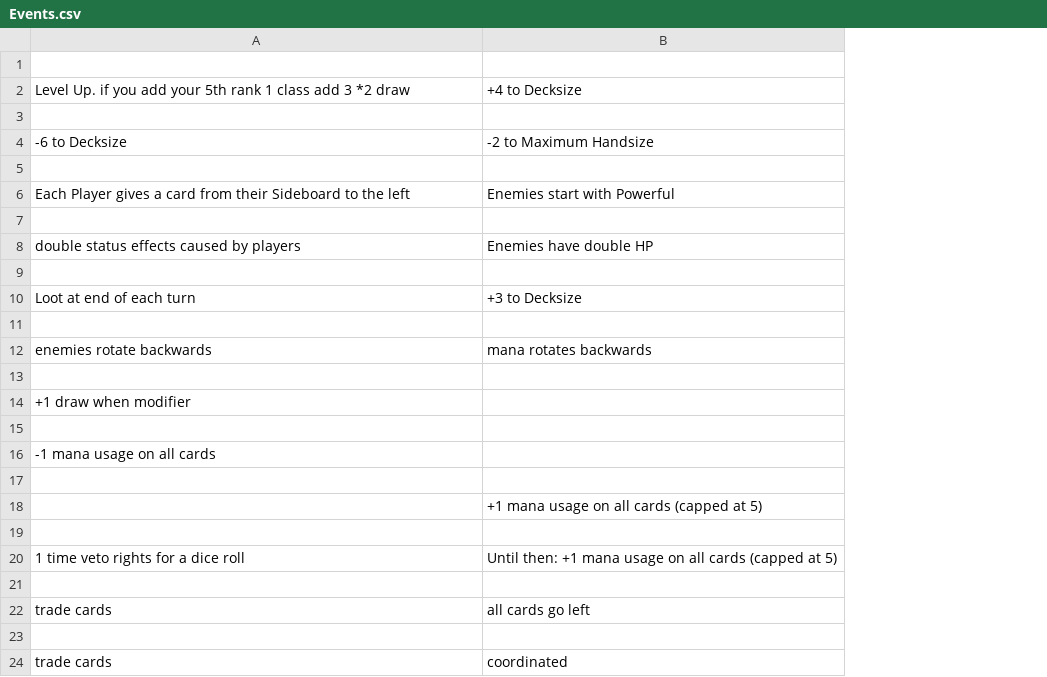
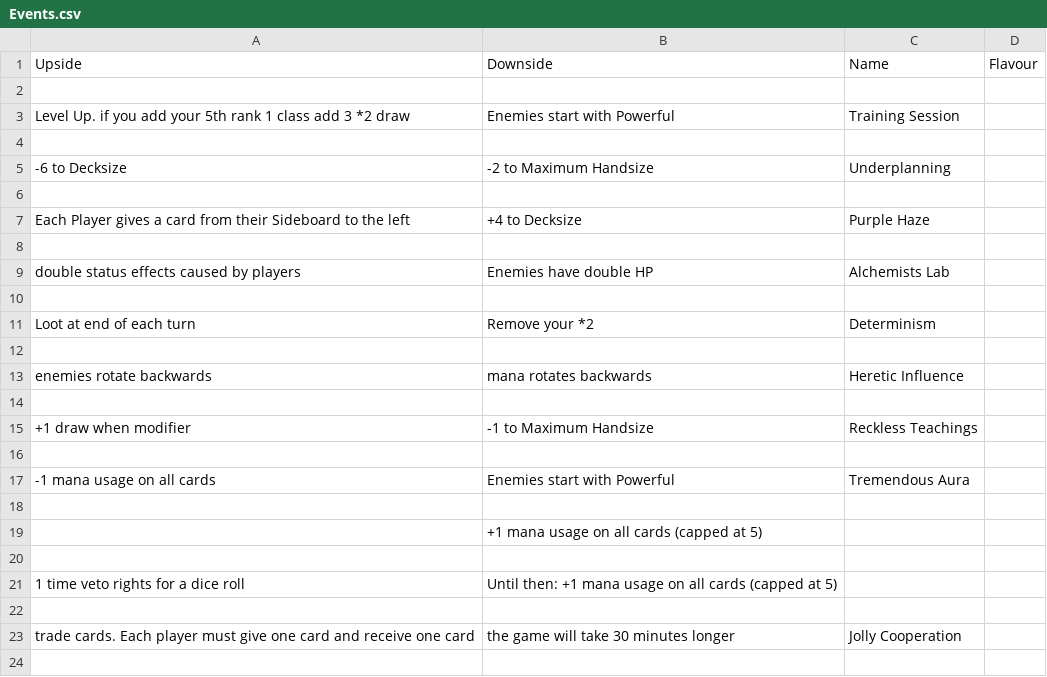
Before and after one commit to Mich2024/WheelOfElements, a CSV file: Events.csv, drawn as a sheet; removed rows and columns are numbered as before the commit, all else as after; the diff names each change by its address in the sheet, - before the commit and + after, or states it on an @@ line.

Commit message:
cleanup, finish event cards

```diff
--- a/Events.csv
+++ b/Events.csv
+column C, rows 3-23: Training Session |  | Underplanning |  | Purple Haze |  | Alchemists Lab |  | Determinism |  | Heretic Influence |  | Reckless Teachings |  | Tremendous Aura |  |  |  |  |  | Jolly Cooperation
+column D, empty
+row 1: Upside | Downside | Name | Flavour
-B3: +4 to Decksize
+B3: Enemies start with Powerful
-B7: Enemies start with Powerful
+B7: +4 to Decksize
-B11: +3 to Decksize
+B11: Remove your *2
-B15: (empty)
+B15: -1 to Maximum Handsize
-B17: (empty)
+B17: Enemies start with Powerful
-row 22: trade cards | all cards go left
-row 23: (empty)
+row 23: trade cards. Each player must give one card and receive one card | the game will take 30 minutes longer | Jolly Cooperation
-row 24: trade cards | coordinated
```
Also changed, not shown: 4 other files.
